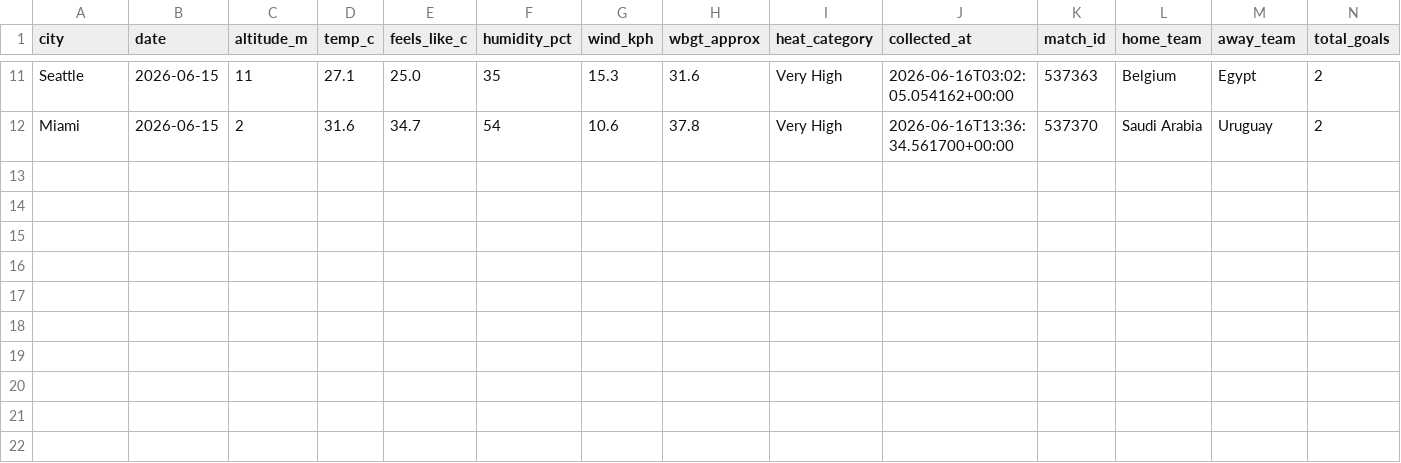
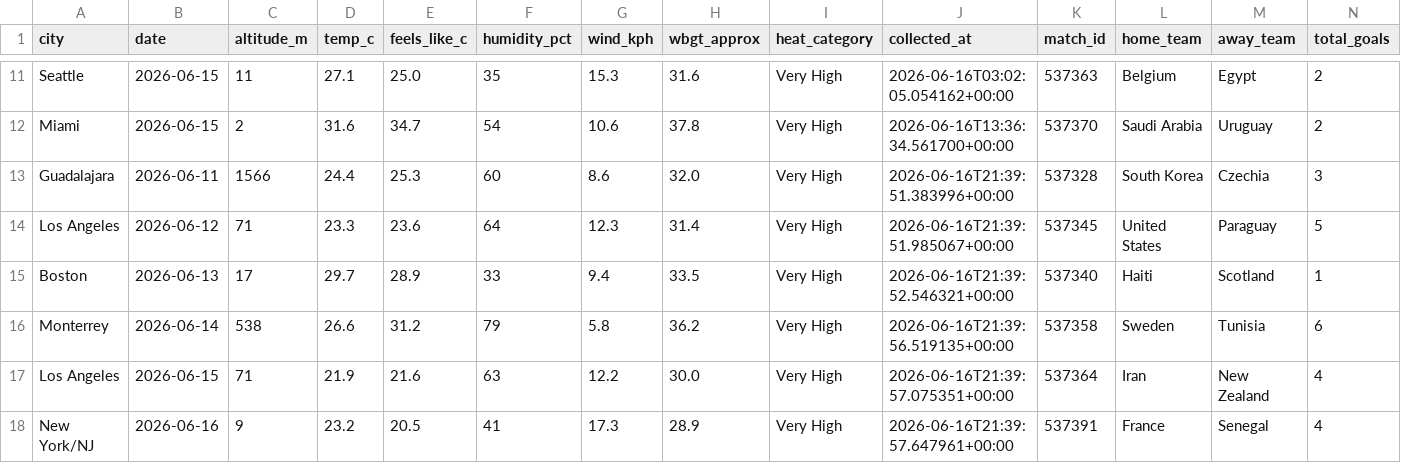
Before and after one commit to KrysD09/world-cup-2026-hub, a CSV file: data/processed/venue_weather.csv, drawn as a sheet; only a part is shown, gaps mark what is left out; the diff names each change by its address in the sheet, - before the commit and + after, or states it on an @@ line.

```diff
--- a/data/processed/venue_weather.csv
+++ b/data/processed/venue_weather.csv
+row 13: Guadalajara | 2026-06-11 | 1566 | 24.4 | 25.3 | 60 | 8.6 | 32.0 | Very High | 2026-06-16T21:39:51.383996+00:00 | 537328 | South Korea | Czechia | 3
+row 14: Los Angeles | 2026-06-12 | 71 | 23.3 | 23.6 | 64 | 12.3 | 31.4 | Very High | 2026-06-16T21:39:51.985067+00:00 | 537345 | United States | Paraguay | 5
+row 15: Boston | 2026-06-13 | 17 | 29.7 | 28.9 | 33 | 9.4 | 33.5 | Very High | 2026-06-16T21:39:52.546321+00:00 | 537340 | Haiti | Scotland | 1
+row 16: Monterrey | 2026-06-14 | 538 | 26.6 | 31.2 | 79 | 5.8 | 36.2 | Very High | 2026-06-16T21:39:56.519135+00:00 | 537358 | Sweden | Tunisia | 6
+row 17: Los Angeles | 2026-06-15 | 71 | 21.9 | 21.6 | 63 | 12.2 | 30.0 | Very High | 2026-06-16T21:39:57.075351+00:00 | 537364 | Iran | New Zealand | 4
+row 18: New York/NJ | 2026-06-16 | 9 | 23.2 | 20.5 | 41 | 17.3 | 28.9 | Very High | 2026-06-16T21:39:57.647961+00:00 | 537391 | France | Senegal | 4
```
Also changed, not shown: 4 other files.
